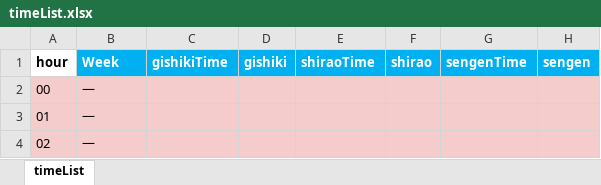
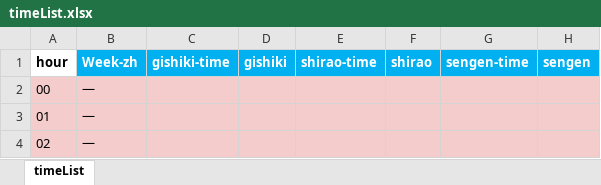
Before and after one commit to Mutsuki812/BnSNEOtimeList, an Excel workbook: files/timeList.xlsx, sheet timeList, drawn as a sheet; only a part is shown; values as stored, in another font and other column widths than the file's, no borders; conditional formats not drawn; the diff names each change by its address in the sheet, - before the commit and + after, or states it on an @@ line.

Commit message:
變更 舊版EXCEL文件欄位名

```diff
--- a/files/timeList.xlsx (sheet timeList)
+++ b/files/timeList.xlsx (sheet timeList)
-B1: Week
+B1: Week-zh
-C1: gishikiTime
+C1: gishiki-time
-E1: shiraoTime
+E1: shirao-time
-G1: sengenTime
+G1: sengen-time
```
